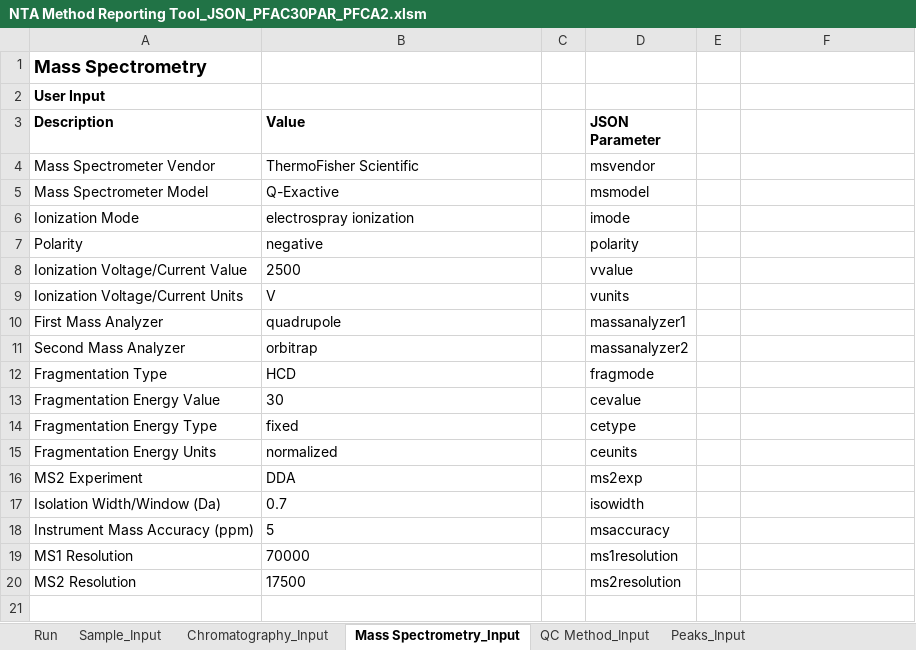
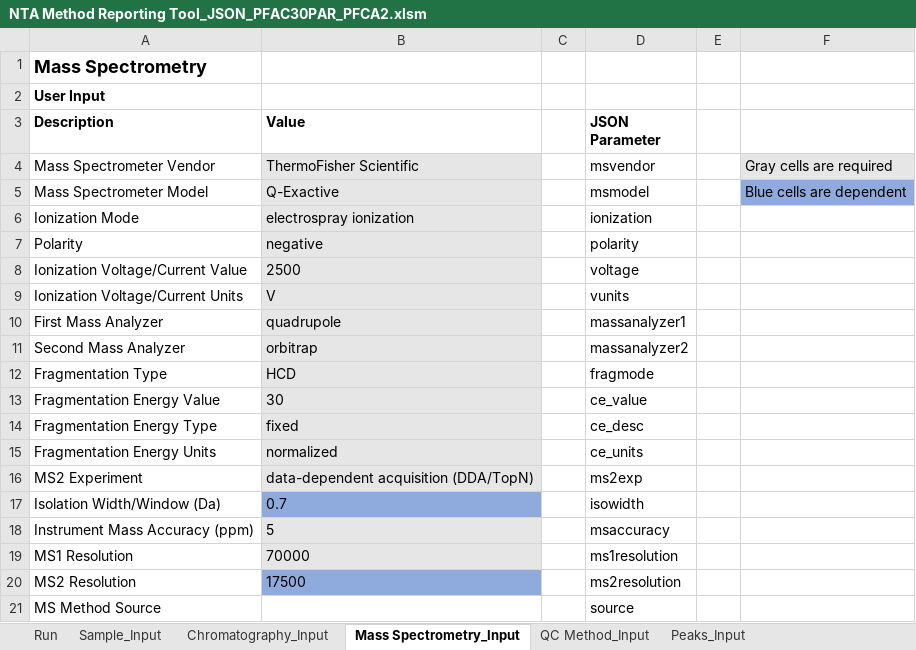
Before and after one commit to usnistgov/dimspec, an Excel workbook: example/NTA Method Reporting Tool_JSON_PFAC30PAR_PFCA2.xlsm, sheet Mass Spectrometry_Input, drawn as a sheet; values as stored, in another font and other column widths than the file's, no borders; charts and pictures not drawn; the diff names each change by its address in the sheet, - before the commit and + after, or states it on an @@ line.

Commit message:
adding some example data to work on importing.

```diff
--- a/example/NTA Method Reporting Tool_JSON_PFAC30PAR_PFCA2.xlsm (sheet Mass Spectrometry_Input)
+++ b/example/NTA Method Reporting Tool_JSON_PFAC30PAR_PFCA2.xlsm (sheet Mass Spectrometry_Input)
-B4:B16 fill: none
+B4:B16 fill: #E7E6E6
-F4: (empty)
+F4: Gray cells are required
-F4 fill: none
+F4 fill: #E7E6E6
-F5: (empty)
+F5: Blue cells are dependent
-F5 fill: none
+F5 fill: #8FAADC
-D6 (JSON Parameter): imode
+D6 (JSON Parameter): ionization
-D8 (JSON Parameter): vvalue
+D8 (JSON Parameter): voltage
-D13 (JSON Parameter): cevalue
+D13 (JSON Parameter): ce_value
-D14 (JSON Parameter): cetype
+D14 (JSON Parameter): ce_desc
-D15 (JSON Parameter): ceunits
+D15 (JSON Parameter): ce_units
-B16 (Value): DDA
+B16 (Value): data-dependent acquisition (DDA/TopN)
-B17 fill: none
+B17 fill: #8FAADC
-B18:B19 fill: none
+B18:B19 fill: #E7E6E6
-B20 fill: none
+B20 fill: #8FAADC
+row 21: MS Method Source |  |  | source
```
Also changed, not shown: sheet Peaks_Input, sheet Chromatography_Input, sheet Sample_Input, sheet QC Method_Input, sheet Run, formulas that keep their value, charts or pictures, 24 other files.
